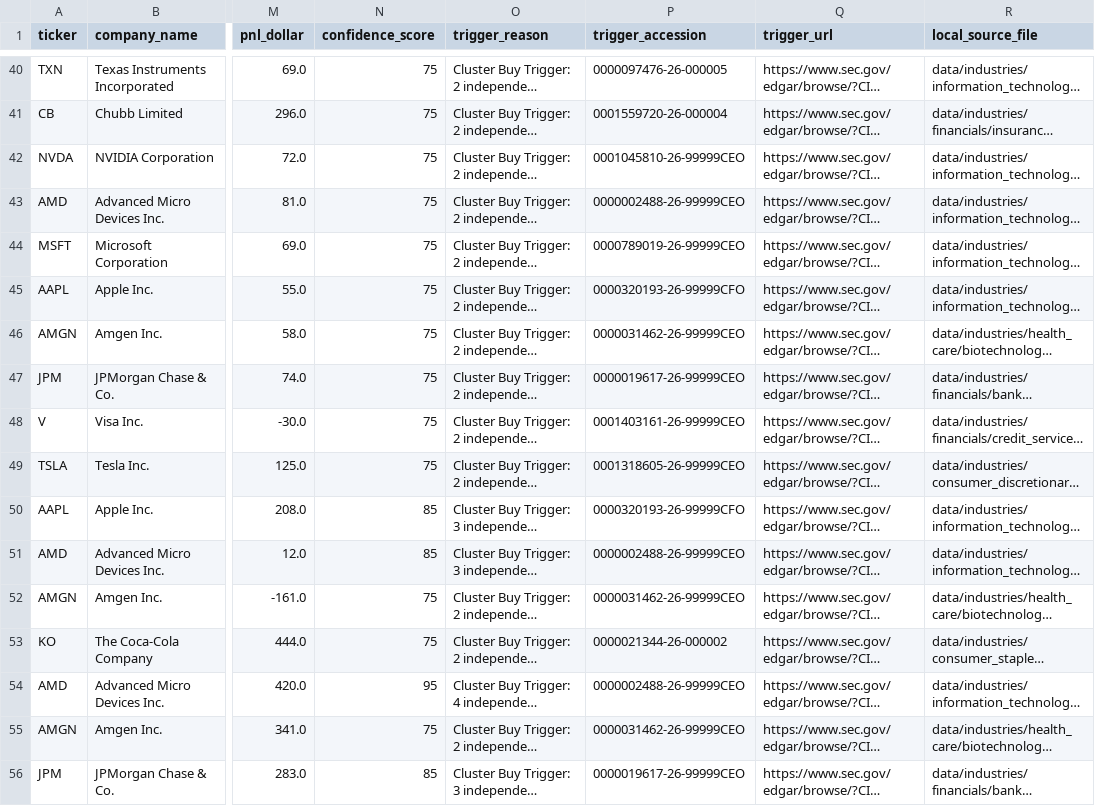
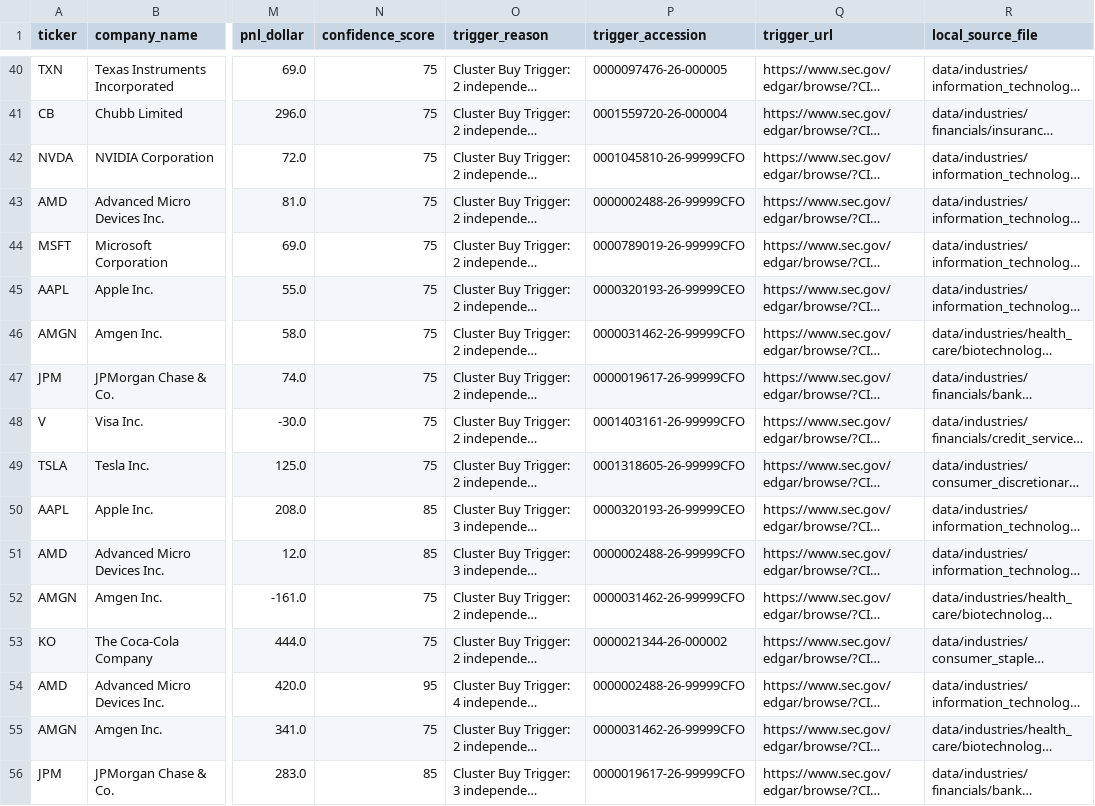
Before and after one commit to buffedlizard55-lab/Insider-trades, a CSV file: data/trades_2026_CLUSTER_BUY_90D_log.csv, drawn as a sheet; only a part is shown, gaps mark what is left out; long unchanged cells end in …; the diff names each change by its address in the sheet, - before the commit and + after, or states it on an @@ line.

```diff
--- a/data/trades_2026_CLUSTER_BUY_90D_log.csv
+++ b/data/trades_2026_CLUSTER_BUY_90D_log.csv
-P42 (trigger_accession): 0001045810-26-99999CEO
+P42 (trigger_accession): 0001045810-26-99999CFO
-P43 (trigger_accession): 0000002488-26-99999CEO
+P43 (trigger_accession): 0000002488-26-99999CFO
-P44 (trigger_accession): 0000789019-26-99999CEO
+P44 (trigger_accession): 0000789019-26-99999CFO
-P45 (trigger_accession): 0000320193-26-99999CFO
+P45 (trigger_accession): 0000320193-26-99999CEO
-P46 (trigger_accession): 0000031462-26-99999CEO
+P46 (trigger_accession): 0000031462-26-99999CFO
-P47 (trigger_accession): 0000019617-26-99999CEO
+P47 (trigger_accession): 0000019617-26-99999CFO
-P48 (trigger_accession): 0001403161-26-99999CEO
+P48 (trigger_accession): 0001403161-26-99999CFO
-P49 (trigger_accession): 0001318605-26-99999CEO
+P49 (trigger_accession): 0001318605-26-99999CFO
-P50 (trigger_accession): 0000320193-26-99999CFO
+P50 (trigger_accession): 0000320193-26-99999CEO
-P51 (trigger_accession): 0000002488-26-99999CEO
+P51 (trigger_accession): 0000002488-26-99999CFO
-P52 (trigger_accession): 0000031462-26-99999CEO
+P52 (trigger_accession): 0000031462-26-99999CFO
-P54 (trigger_accession): 0000002488-26-99999CEO
+P54 (trigger_accession): 0000002488-26-99999CFO
-P55 (trigger_accession): 0000031462-26-99999CEO
+P55 (trigger_accession): 0000031462-26-99999CFO
-P56 (trigger_accession): 0000019617-26-99999CEO
+P56 (trigger_accession): 0000019617-26-99999CFO
```
Also changed, not shown: data/trades_2026_COMBINED_90D_log.csv, data/trades_2026_CONVICTION_90D_log.csv, 19 other files.
